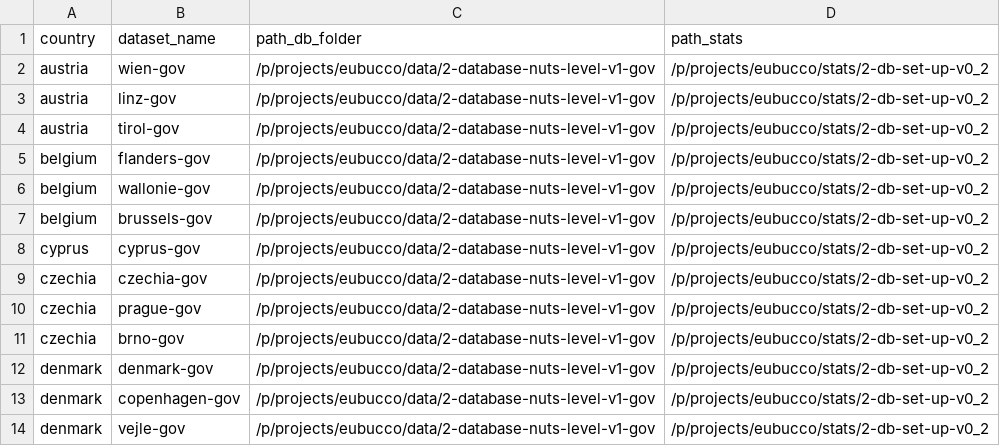
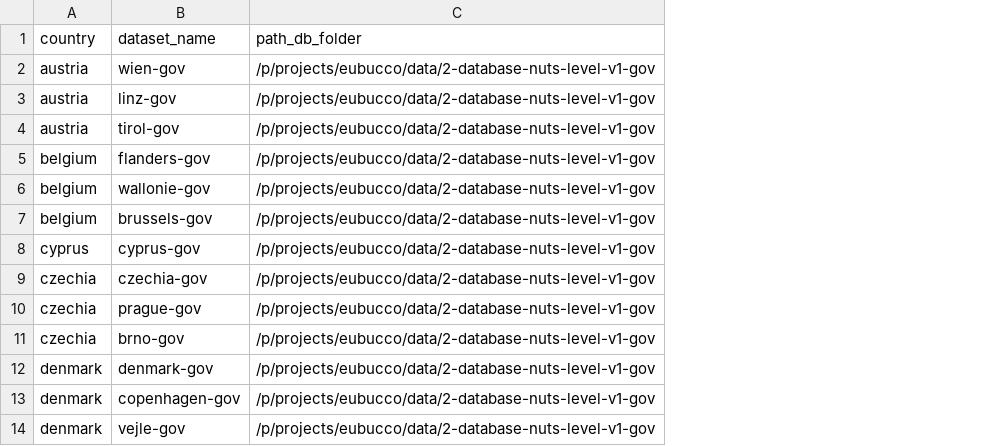
Before and after one commit to ai4up/eubucco, a CSV file: database/preprocessing/2-db-set-up/params-gov.csv, drawn as a sheet; only a part is shown; the diff names each change by its address in the sheet, - before the commit and + after, or states it on an @@ line.

Commit message:
Remove path to wrong stat folder

```diff
--- a/database/preprocessing/2-db-set-up/params-gov.csv
+++ b/database/preprocessing/2-db-set-up/params-gov.csv
-column D (path_stats), rows 2-14: all /p/projects/eubucco/stats/2-db-set-up-v0_2
```
